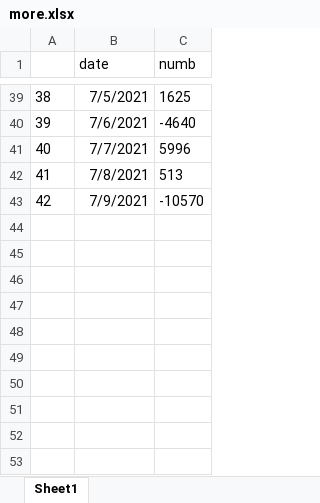
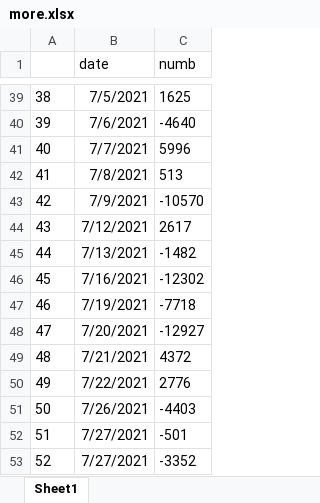
Before and after one commit to seliduka/hellfinance, an Excel workbook: more.xlsx, sheet Sheet1, drawn as a sheet; only a part is shown, gaps mark what is left out; values as stored, in another font and other column widths than the file's, no borders; the diff names each change by its address in the sheet, - before the commit and + after, or states it on an @@ line.

```diff
--- a/more.xlsx (sheet Sheet1)
+++ b/more.xlsx (sheet Sheet1)
+row 44: 43 | 7/12/2021 | 2617
+row 45: 44 | 7/13/2021 | -1482
+row 46: 45 | 7/16/2021 | -12302
+row 47: 46 | 7/19/2021 | -7718
+row 48: 47 | 7/20/2021 | -12927
+row 49: 48 | 7/21/2021 | 4372
+row 50: 49 | 7/22/2021 | 2776
+row 51: 50 | 7/26/2021 | -4403
+row 52: 51 | 7/27/2021 | -501
+row 53: 52 | 7/27/2021 | -3352
```
Also changed, not shown: 6 other files.
